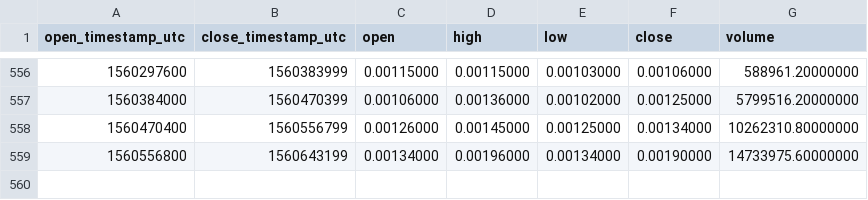
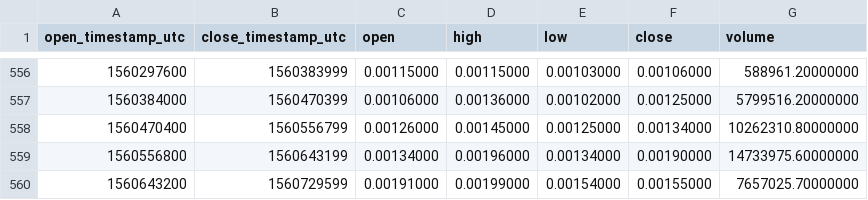
Before and after one commit to cryptobigbro/binance-CMTBNB, a CSV file: binance-CMTBNB-1d.csv, drawn as a sheet; only a part is shown, gaps mark what is left out; the diff names each change by its address in the sheet, - before the commit and + after, or states it on an @@ line.

Commit message:
Update OHLCV data.

```diff
--- a/binance-CMTBNB-1d.csv
+++ b/binance-CMTBNB-1d.csv
+row 560: 1560643200 | 1560729599 | 0.00191000 | 0.00199000 | 0.00154000 | 0.00155000 | 7657025.70000000
```
Also changed, not shown: 1 other file.
